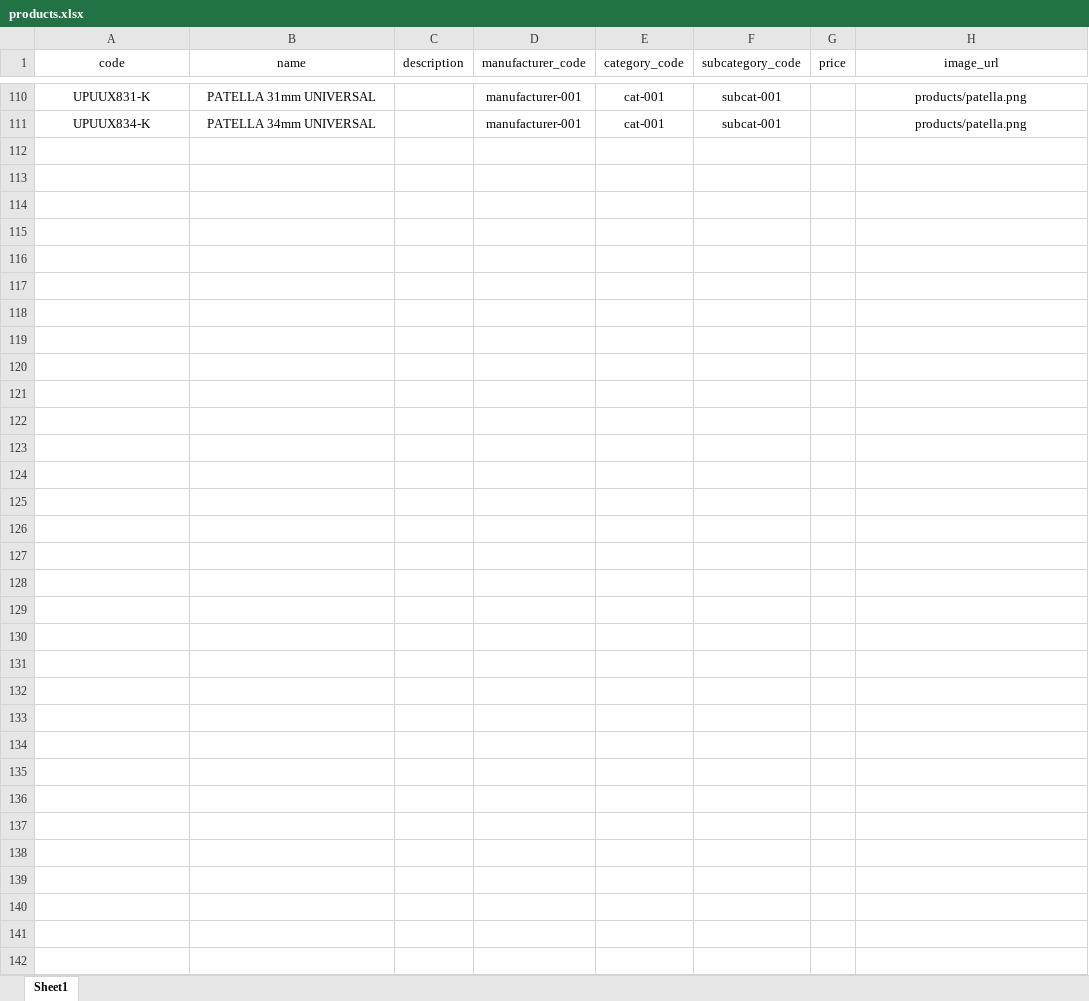
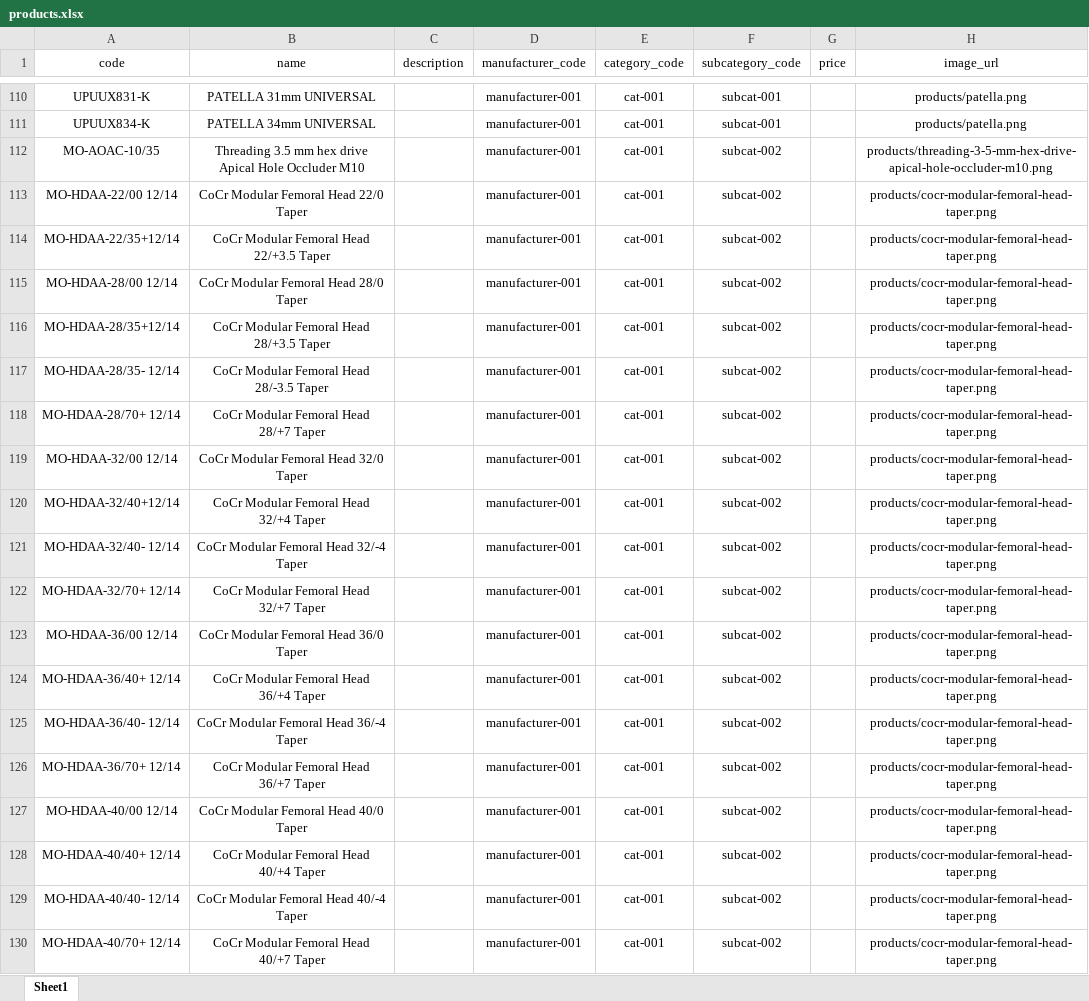
Before and after one commit to Muhammed-AL-Sous/EuroMed-Company, an Excel workbook: Back-End-Laravel/database/seeders/data/products.xlsx, sheet Sheet1, drawn as a sheet; only a part is shown, gaps mark what is left out; values as stored, in another font and other column widths than the file's, no borders; the diff covers the shown part only; the diff names each change by its address in the sheet, - before the commit and + after, or states it on an @@ line.

Commit message:
after add excel to operations

```diff
--- a/Back-End-Laravel/database/seeders/data/products.xlsx (sheet Sheet1)
+++ b/Back-End-Laravel/database/seeders/data/products.xlsx (sheet Sheet1)
+row 112: MO-AOAC-10/35 | Threading 3.5 mm hex drive Apical Hole Occluder M10 |  | manufacturer-001 | cat-001 | subcat-002 |  | products/threading-3-5-mm-hex-drive-apical-hole-occluder-m10.png
+row 113: MO-HDAA-22/00 12/14 | CoCr Modular Femoral Head 22/0 Taper |  | manufacturer-001 | cat-001 | subcat-002 |  | products/cocr-modular-femoral-head-taper.png
+row 114: MO-HDAA-22/35+12/14 | CoCr Modular Femoral Head 22/+3.5 Taper |  | manufacturer-001 | cat-001 | subcat-002 |  | products/cocr-modular-femoral-head-taper.png
+row 115: MO-HDAA-28/00 12/14 | CoCr Modular Femoral Head 28/0 Taper |  | manufacturer-001 | cat-001 | subcat-002 |  | products/cocr-modular-femoral-head-taper.png
+row 116: MO-HDAA-28/35+12/14 | CoCr Modular Femoral Head 28/+3.5 Taper |  | manufacturer-001 | cat-001 | subcat-002 |  | products/cocr-modular-femoral-head-taper.png
+row 117: MO-HDAA-28/35- 12/14 | CoCr Modular Femoral Head 28/-3.5 Taper |  | manufacturer-001 | cat-001 | subcat-002 |  | products/cocr-modular-femoral-head-taper.png
+row 118: MO-HDAA-28/70+ 12/14 | CoCr Modular Femoral Head 28/+7 Taper |  | manufacturer-001 | cat-001 | subcat-002 |  | products/cocr-modular-femoral-head-taper.png
+row 119: MO-HDAA-32/00 12/14 | CoCr Modular Femoral Head 32/0 Taper |  | manufacturer-001 | cat-001 | subcat-002 |  | products/cocr-modular-femoral-head-taper.png
+row 120: MO-HDAA-32/40+12/14 | CoCr Modular Femoral Head 32/+4 Taper |  | manufacturer-001 | cat-001 | subcat-002 |  | products/cocr-modular-femoral-head-taper.png
+row 121: MO-HDAA-32/40- 12/14 | CoCr Modular Femoral Head 32/-4 Taper |  | manufacturer-001 | cat-001 | subcat-002 |  | products/cocr-modular-femoral-head-taper.png
+row 122: MO-HDAA-32/70+ 12/14 | CoCr Modular Femoral Head 32/+7 Taper |  | manufacturer-001 | cat-001 | subcat-002 |  | products/cocr-modular-femoral-head-taper.png
+row 123: MO-HDAA-36/00 12/14 | CoCr Modular Femoral Head 36/0 Taper |  | manufacturer-001 | cat-001 | subcat-002 |  | products/cocr-modular-femoral-head-taper.png
+row 124: MO-HDAA-36/40+ 12/14 | CoCr Modular Femoral Head 36/+4 Taper |  | manufacturer-001 | cat-001 | subcat-002 |  | products/cocr-modular-femoral-head-taper.png
+row 125: MO-HDAA-36/40- 12/14 | CoCr Modular Femoral Head 36/-4 Taper |  | manufacturer-001 | cat-001 | subcat-002 |  | products/cocr-modular-femoral-head-taper.png
+row 126: MO-HDAA-36/70+ 12/14 | CoCr Modular Femoral Head 36/+7 Taper |  | manufacturer-001 | cat-001 | subcat-002 |  | products/cocr-modular-femoral-head-taper.png
+row 127: MO-HDAA-40/00 12/14 | CoCr Modular Femoral Head 40/0 Taper |  | manufacturer-001 | cat-001 | subcat-002 |  | products/cocr-modular-femoral-head-taper.png
+row 128: MO-HDAA-40/40+ 12/14 | CoCr Modular Femoral Head 40/+4 Taper |  | manufacturer-001 | cat-001 | subcat-002 |  | products/cocr-modular-femoral-head-taper.png
+row 129: MO-HDAA-40/40- 12/14 | CoCr Modular Femoral Head 40/-4 Taper |  | manufacturer-001 | cat-001 | subcat-002 |  | products/cocr-modular-femoral-head-taper.png
+row 130: MO-HDAA-40/70+ 12/14 | CoCr Modular Femoral Head 40/+7 Taper |  | manufacturer-001 | cat-001 | subcat-002 |  | products/cocr-modular-femoral-head-taper.png
```
Also changed, not shown: 104 added rows elsewhere in this sheet, 10 other files.
